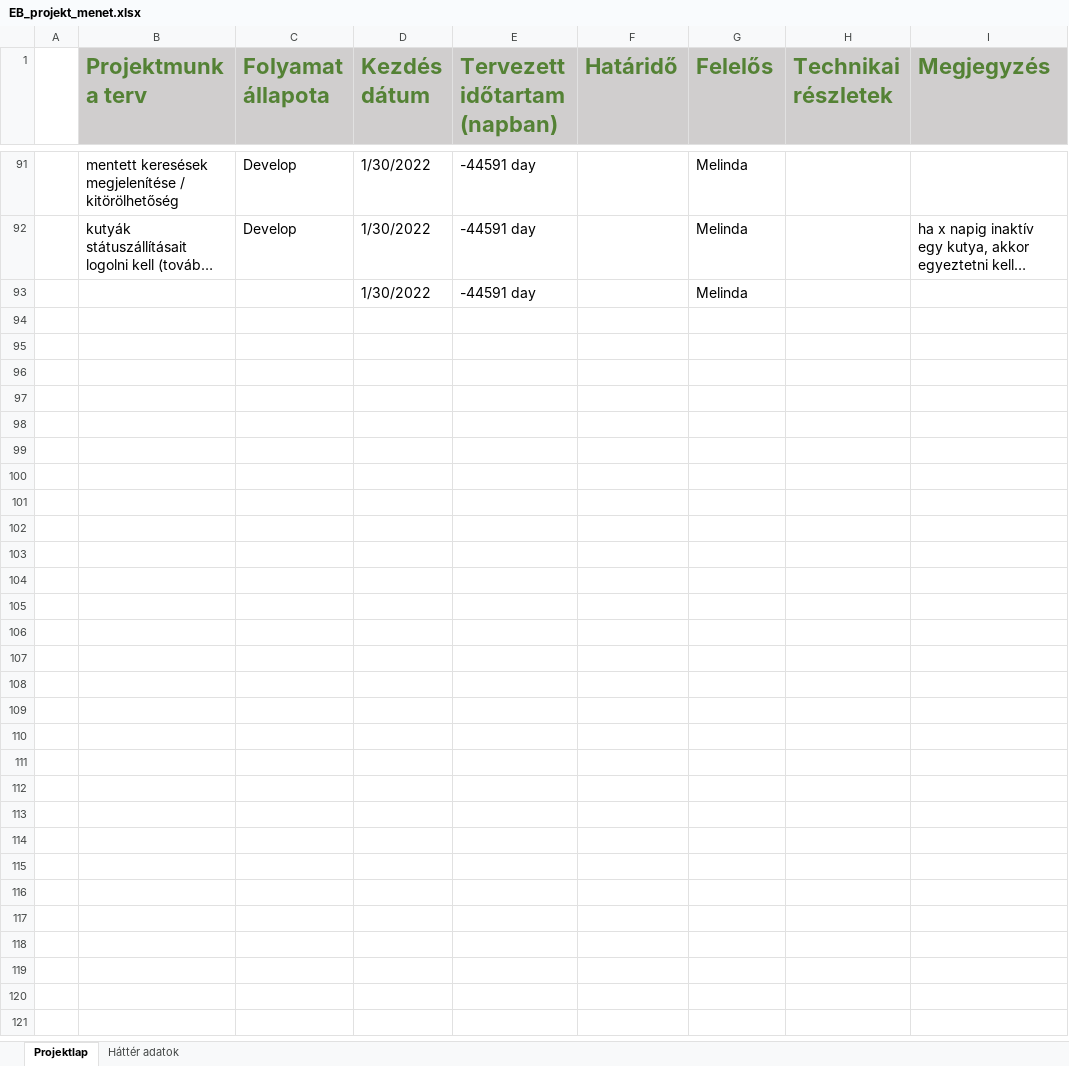
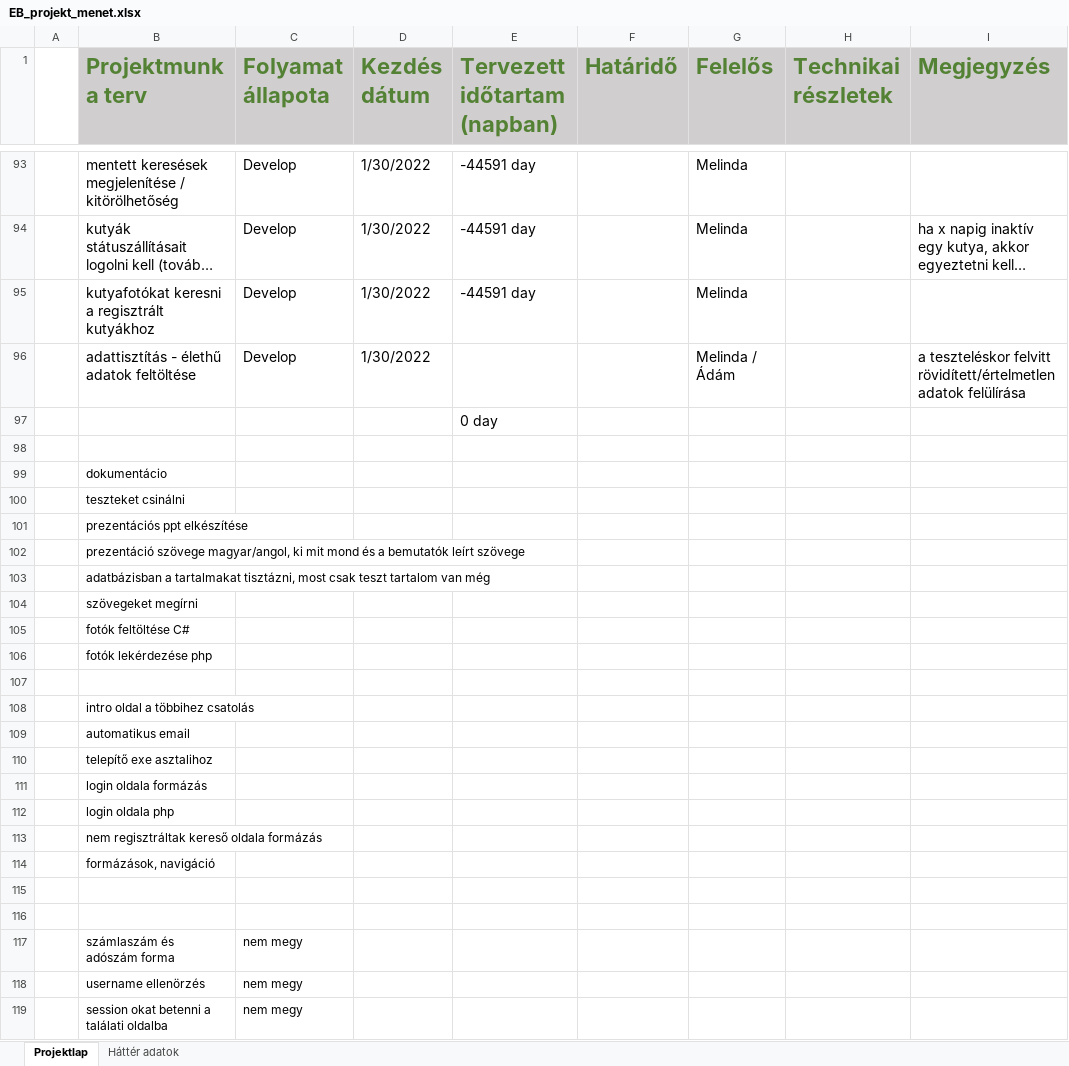
Before and after one commit to SrsAdam/ebProject, an Excel workbook: EB_projekt_menet.xlsx, sheet Projektlap, drawn as a sheet; only a part is shown, gaps mark what is left out; long unchanged cells end in …; values as stored, in another font and other column widths than the file's, no borders; addresses are those after the commit; the diff covers the shown part only; the diff names each change by its address in the sheet, - before the commit and + after, or states it on an @@ line.

```diff
--- a/EB_projekt_menet.xlsx (sheet Projektlap)
+++ b/EB_projekt_menet.xlsx (sheet Projektlap)
-B95 (Projektmunka terv): (empty)
+B95 (Projektmunka terv): kutyafotókat keresni a regisztrált kutyákhoz
-C95 (Folyamat állapota): (empty)
+C95 (Folyamat állapota): Develop
+row 96:  | adattisztítás - élethű adatok feltöltése | Develop | 1/30/2022 |  |  | Melinda / Ádám |  | a teszteléskor felvitt rövidített/értelmetlen adatok felülírása
+row 97:  |  |  |  | 0 day
+row 98: (empty)
+row 99:  | dokumentácio
+row 100:  | teszteket csinálni
+row 101:  | prezentációs ppt elkészítése
+row 102:  | prezentáció szövege magyar/angol, ki mit mond és a bemutatók leírt szövege
+row 103:  | adatbázisban a tartalmakat tisztázni, most csak teszt tartalom van még
+row 104:  | szövegeket megírni
+row 105:  | fotók feltöltése C#
+row 106:  | fotók lekérdezése php
+row 107: (empty)
+row 108:  | intro oldal a többihez csatolás
+row 109:  | automatikus email
+row 110:  | telepítő exe asztalihoz
+row 111:  | login oldala formázás
+row 112:  | login oldala php
+row 113:  | nem regisztráltak kereső oldala formázás
+row 114:  | formázások, navigáció
+row 115: (empty)
+row 116: (empty)
+row 117:  | számlaszám és adószám forma | nem megy
+row 118:  | username ellenörzés | nem megy
+row 119:  | session okat betenni a találati oldalba | nem megy
```
Also changed, not shown: 4 added rows, 2 removed rows and 20 edited cells elsewhere in this sheet, formulas that keep their value.
